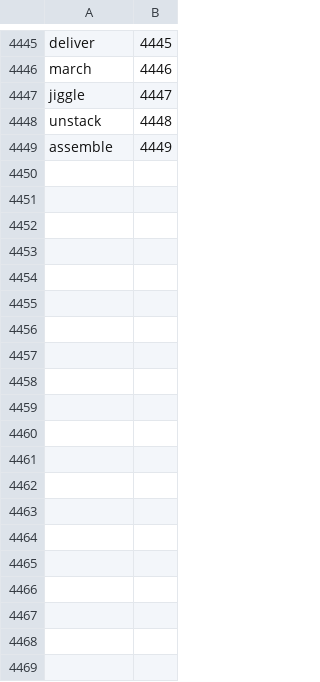
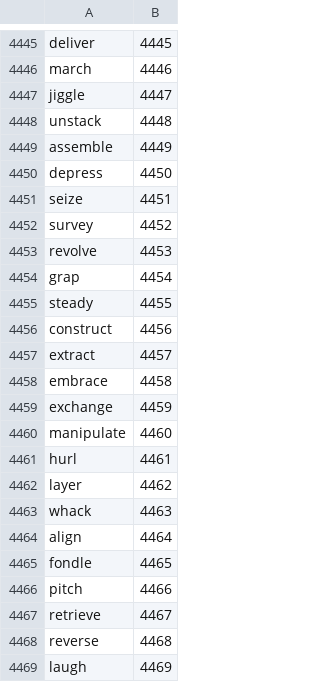
Before and after one commit to ijdouglas/hsp, a CSV file: script_utils/hsp_voc.csv, drawn as a sheet; only a part is shown, gaps mark what is left out; the diff covers the shown part only.

```diff
--- a/script_utils/hsp_voc.csv
+++ b/script_utils/hsp_voc.csv
@@ -4449 +4449,21 @@ unstack,4448
 assemble,4449
+depress,4450
+seize,4451
+survey,4452
+revolve,4453
+grap,4454
+steady,4455
+construct,4456
+extract,4457
+embrace,4458
+exchange,4459
+manipulate,4460
+hurl,4461
+layer,4462
+whack,4463
+align,4464
+fondle,4465
+pitch,4466
+retrieve,4467
+reverse,4468
+laugh,4469
```
Also changed, not shown: 18 added rows elsewhere in this file, 2 other files.
